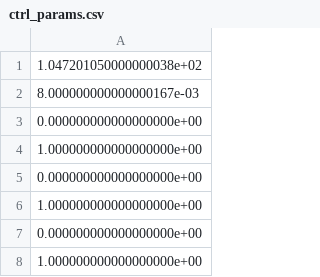
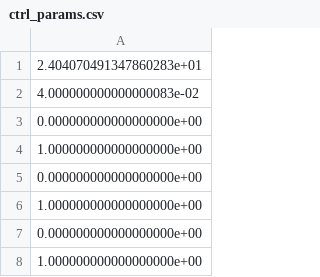
Before and after one commit to StanfordASL/asl_fixedwing, a CSV file: src/rompc/skywalker/slf/ctrl_params.csv, drawn as a sheet.

```diff
--- a/src/rompc/skywalker/slf/ctrl_params.csv
+++ b/src/rompc/skywalker/slf/ctrl_params.csv
@@ -1,3 +1,3 @@
-1.047201050000000038e+02
-8.000000000000000167e-03
+2.404070491347860283e+01
+4.000000000000000083e-02
 0.000000000000000000e+00
```
Also changed, not shown: src/rompc/skywalker/slf/K.csv, src/rompc/skywalker/slf/L.csv, 1 other file.
